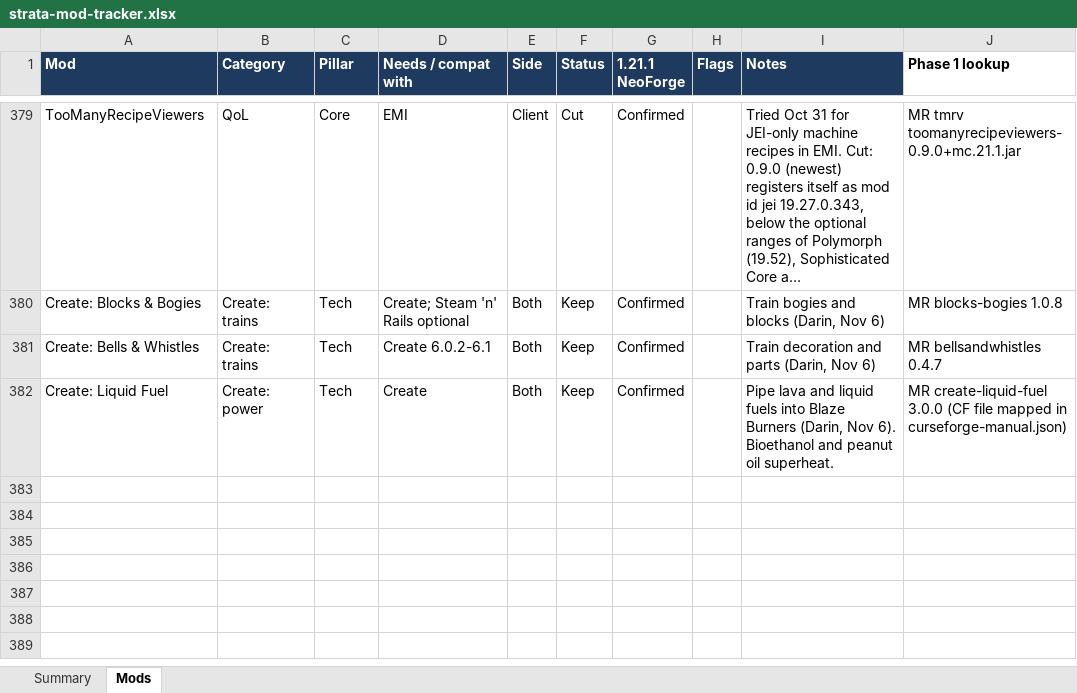
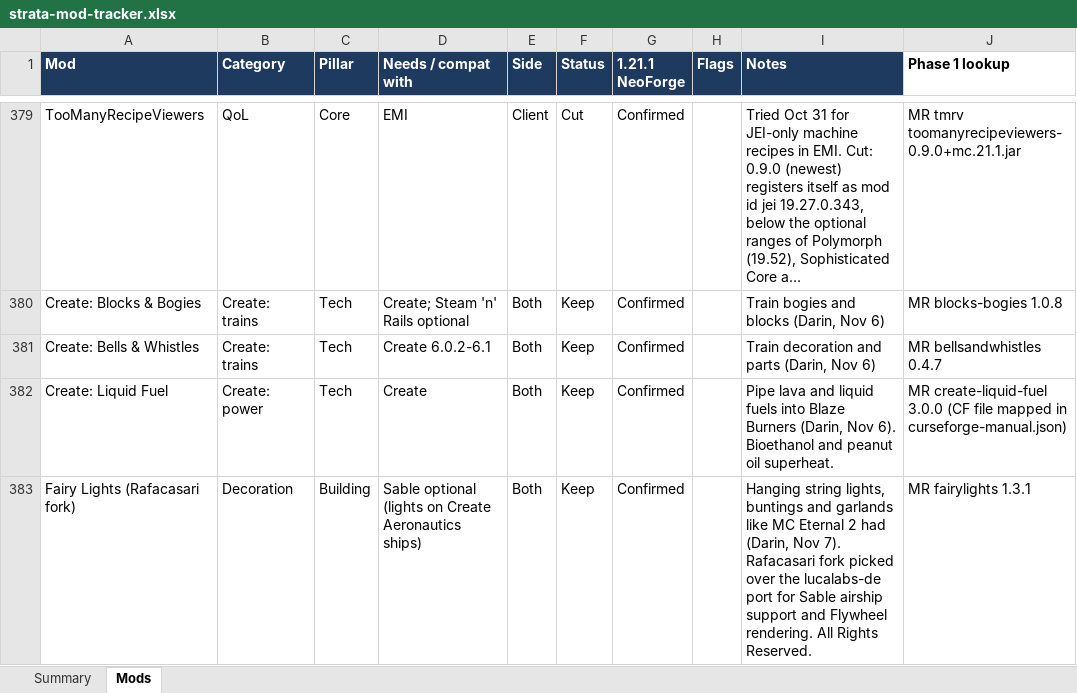
Before and after one commit to Darin-Barth/strata, an Excel workbook: docs/strata-mod-tracker.xlsx, sheet Mods, drawn as a sheet; only a part is shown, gaps mark what is left out; long unchanged cells end in …; values as stored, in another font and other column widths than the file's, no borders; conditional formats not drawn; the diff names each change by its address in the sheet, - before the commit and + after, or states it on an @@ line.

```diff
--- a/docs/strata-mod-tracker.xlsx (sheet Mods)
+++ b/docs/strata-mod-tracker.xlsx (sheet Mods)
+row 383: Fairy Lights (Rafacasari fork) | Decoration | Building | Sable optional (lights on Create Aeronautics ships) | Both | Keep | Confirmed |  | Hanging string lights, buntings and garlands like MC Eternal 2 had (Darin, Nov 7). Rafacasari fork picked over the lucalabs-de port for Sable airship support and Flywheel rendering. All Rights Reserved. | MR fairylights 1.3.1
```
Also changed, not shown: 4 other files.
